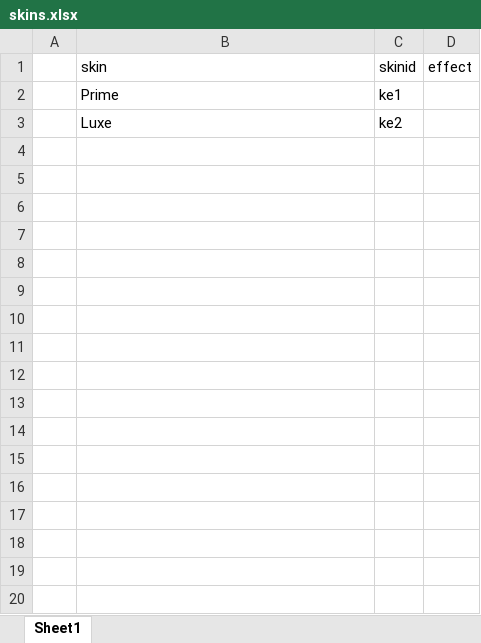
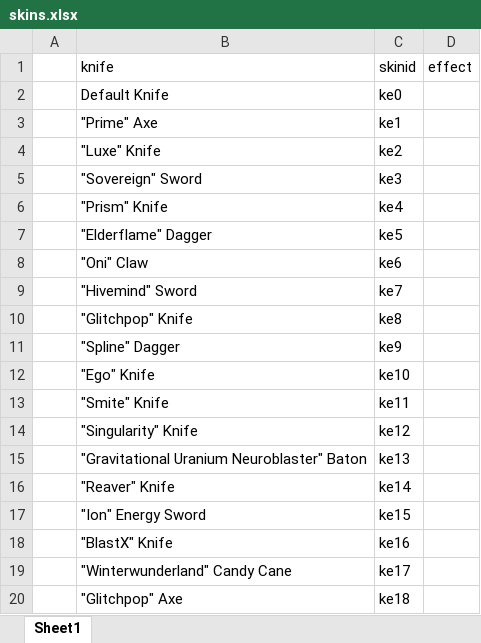
Before and after one commit to MaGNitGD/valoshopbot, an Excel workbook: ValoShop/skins.xlsx, sheet Sheet1, drawn as a sheet; only a part is shown; values as stored, in another font and other column widths than the file's, no borders; addresses are those after the commit; the diff covers the shown part only; the diff names each change by its address in the sheet, - before the commit and + after, or states it on an @@ line.

```diff
--- a/ValoShop/skins.xlsx (sheet Sheet1)
+++ b/ValoShop/skins.xlsx (sheet Sheet1)
-B1: skin
+B1: knife
+row 2:  | Default Knife | ke0
-B3 (knife): Prime
+B3 (knife): "Prime" Axe
-B4 (knife): Luxe
+B4 (knife): "Luxe" Knife
+row 5:  | "Sovereign" Sword | ke3
+row 6:  | "Prism" Knife | ke4
+row 7:  | "Elderflame" Dagger | ke5
+row 8:  | "Oni" Claw | ke6
+row 9:  | "Hivemind" Sword | ke7
+row 10:  | "Glitchpop" Knife | ke8
+row 11:  | "Spline" Dagger | ke9
+row 12:  | "Ego" Knife | ke10
+row 13:  | "Smite" Knife | ke11
+row 14:  | "Singularity" Knife | ke12
+row 15:  | "Gravitational Uranium Neuroblaster" Baton | ke13
+row 16:  | "Reaver" Knife | ke14
+row 17:  | "Ion" Energy Sword | ke15
+row 18:  | "BlastX" Knife | ke16
+row 19:  | "Winterwunderland" Candy Cane | ke17
+row 20:  | "Glitchpop" Axe | ke18
```
Also changed, not shown: 121 added rows elsewhere in this sheet, ValoShop/users.xlsx, 1 other file.
